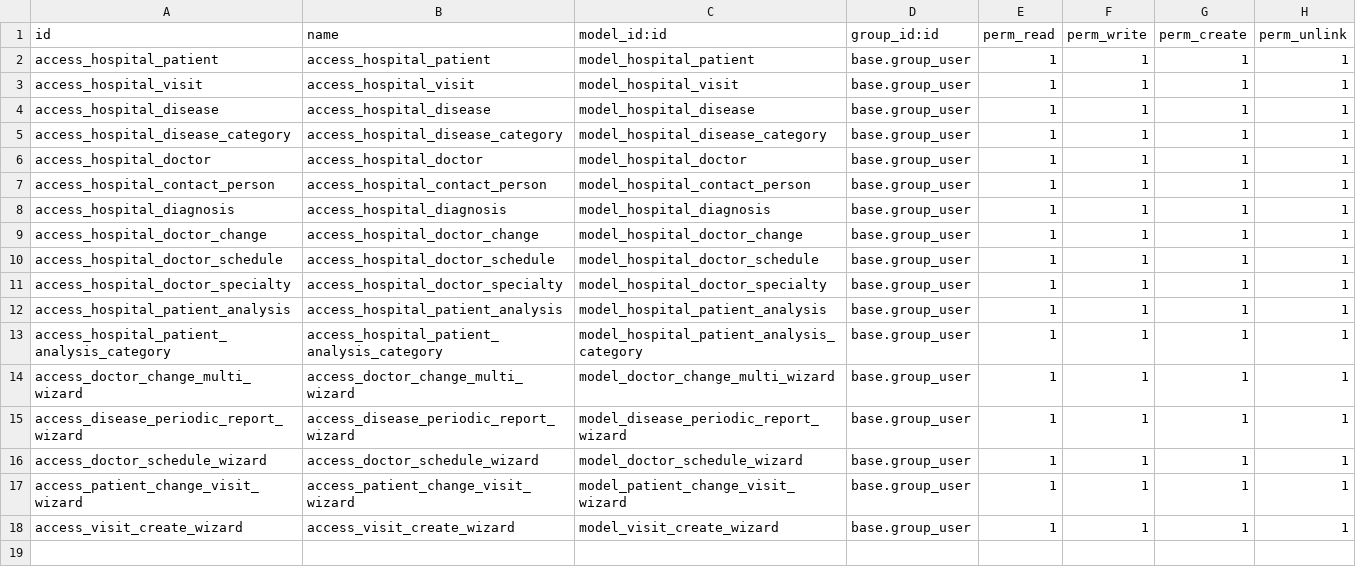
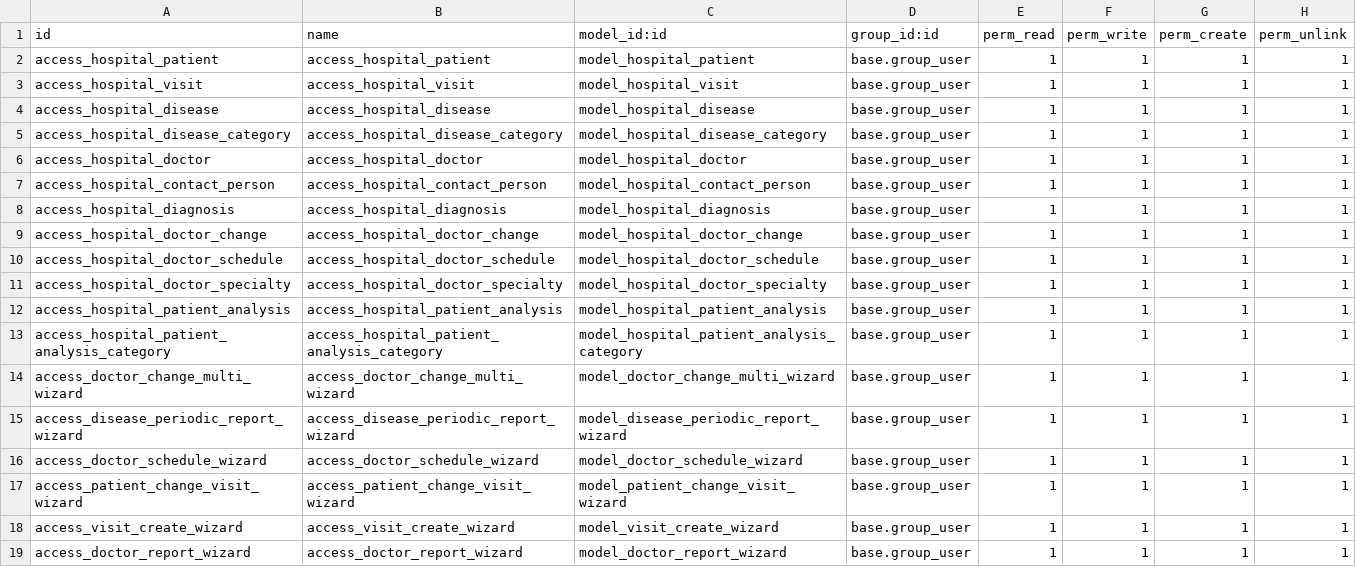
Before and after one commit to Kankitsuuu/odoo-practice, a CSV file: hr_hospital/security/ir.model.access.csv, drawn as a sheet; the diff names each change by its address in the sheet, - before the commit and + after, or states it on an @@ line.

Commit message:
[IMP] hr_hospital: implemented doctor report and kanban view for tasks from module 5

```diff
--- a/hr_hospital/security/ir.model.access.csv
+++ b/hr_hospital/security/ir.model.access.csv
+row 19: access_doctor_report_wizard | access_doctor_report_wizard | model_doctor_report_wizard | base.group_user | 1 | 1 | 1 | 1
```
Also changed, not shown: 16 other files.
